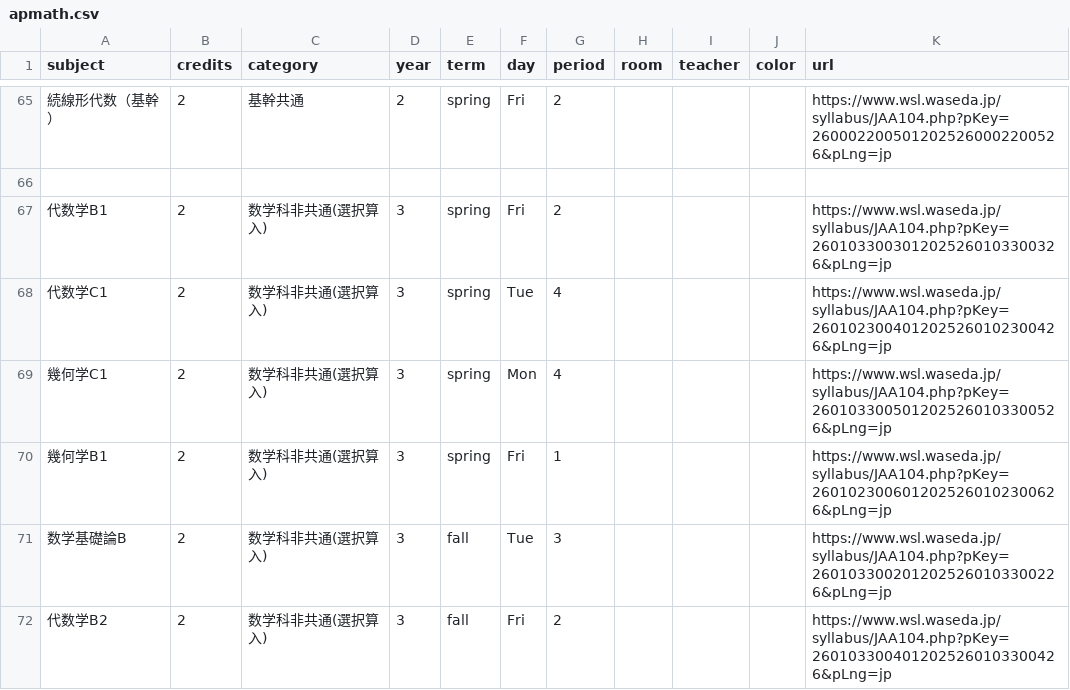
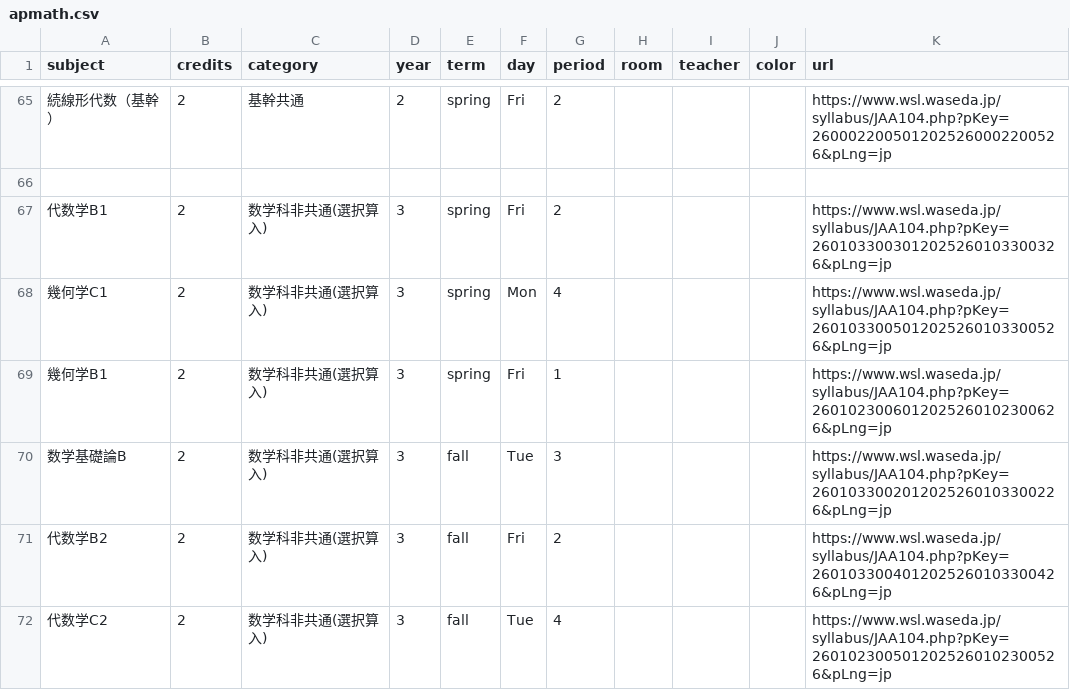
Before and after one commit to NY1729/Risyu, a CSV file: public/csv/apmath.csv, drawn as a sheet; only a part is shown, gaps mark what is left out; the shorter side is filled out with more unchanged rows; the diff names each change by its address in the sheet, - before the commit and + after, or states it on an @@ line.

Commit message:
update

```diff
--- a/public/csv/apmath.csv
+++ b/public/csv/apmath.csv
-row 68: 代数学C1 | 2 | 数学科非共通(選択算入) | 3 | spring | Tue | 4 |  |  |  | https://www.wsl.waseda.jp/syllabus/JAA104.php?pKey=2601023004012025260102300426&pLng=jp
```
